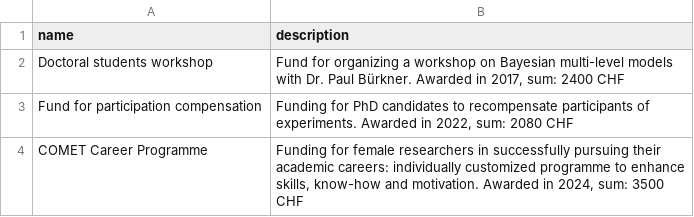
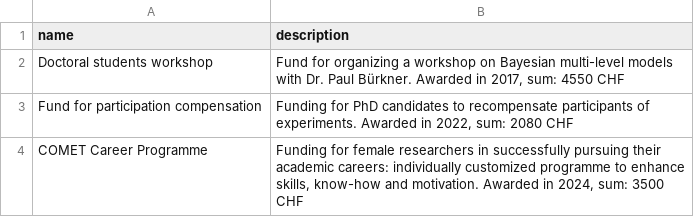
Before and after one commit to LiGurtner/mywebsite, a CSV file: cv/Grants.csv, drawn as a sheet.

```diff
--- a/cv/Grants.csv
+++ b/cv/Grants.csv
@@ -1,3 +1,3 @@
 name,description
-Doctoral students workshop,"Fund for organizing a workshop on Bayesian multi-level models with Dr. Paul Bürkner. Awarded in 2017, sum: 2400 CHF"
+Doctoral students workshop,"Fund for organizing a workshop on Bayesian multi-level models with Dr. Paul Bürkner. Awarded in 2017, sum: 4550 CHF"
 Fund for participation compensation,"Funding for PhD candidates to recompensate participants of experiments. Awarded in 2022, sum: 2080 CHF"
```
Also changed, not shown: 5 other files.
